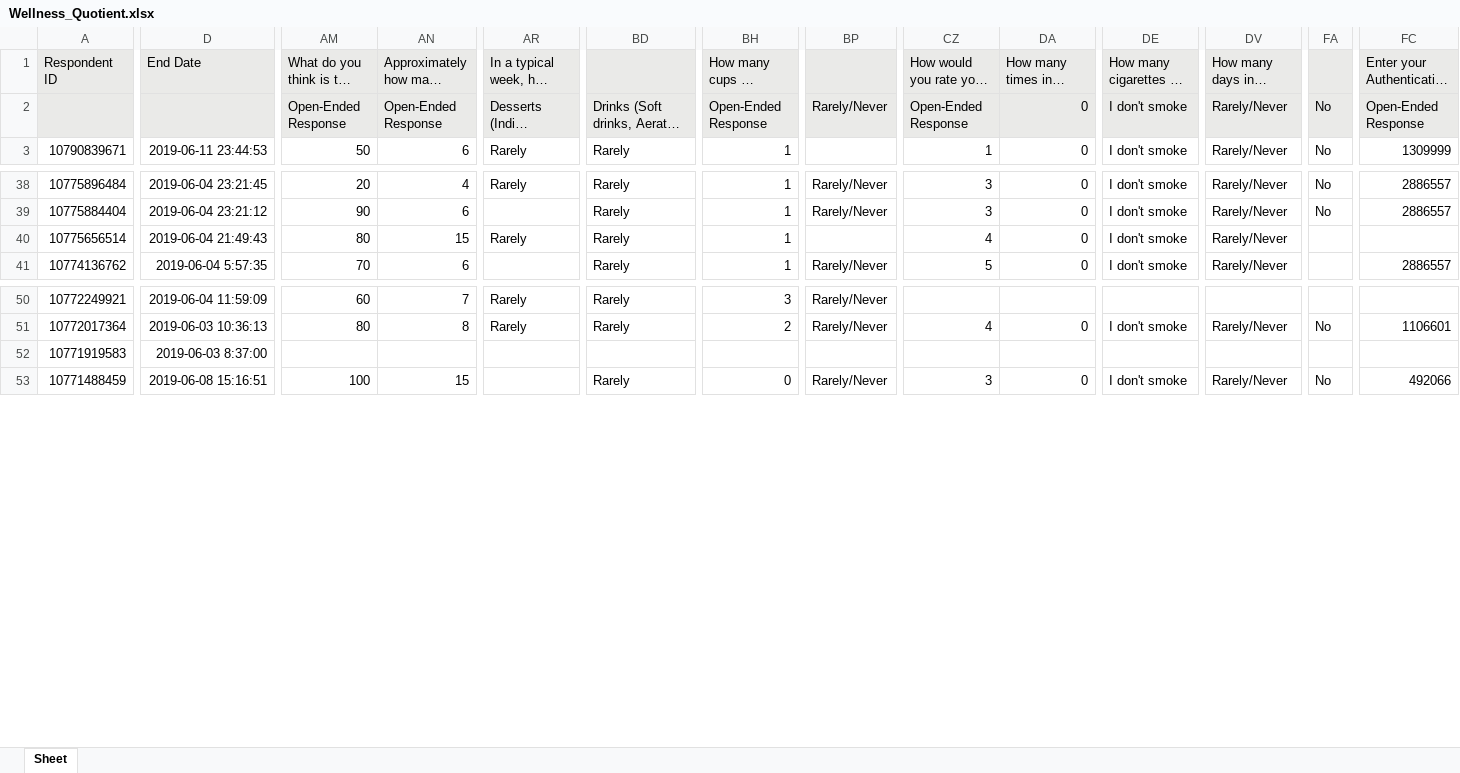
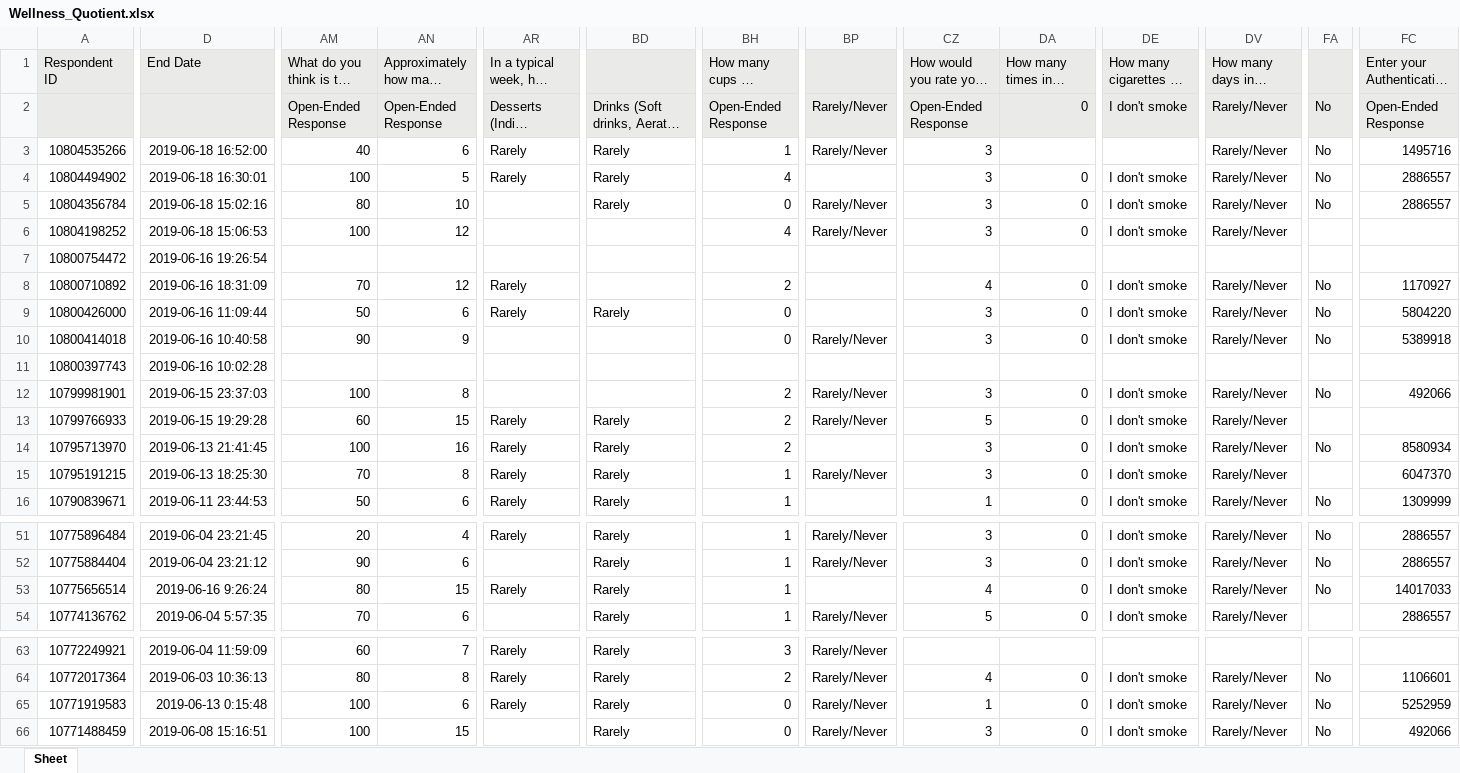
Before and after one commit to gupthaisready/WQ_Coding, an Excel workbook: Wellness_Quotient.xlsx, sheet Sheet, drawn as a sheet; only a part is shown, gaps mark what is left out; long unchanged cells end in …; values as stored, in another font and other column widths than the file's, no borders; addresses are those after the commit; rows hold the shown columns only; the diff covers the shown part only; the diff names each change by its address in the sheet, - before the commit and + after, or states it on an @@ line.

Commit message:
Removed excess printing in to Results.out. And added latest Excel data. As on 19th June 2019.

```diff
--- a/Wellness_Quotient.xlsx (sheet Sheet)
+++ b/Wellness_Quotient.xlsx (sheet Sheet)
+row 3: 10804535266 | 2019-06-18 16:52:00 | 40 | 6 | Rarely | Rarely | 1 | Rarely/Never | 3 |  |  | Rarely/Never | No | 1495716
+row 4: 10804494902 | 2019-06-18 16:30:01 | 100 | 5 | Rarely | Rarely | 4 |  | 3 | 0 | I don't smoke | Rarely/Never | No | 2886557
+row 5: 10804356784 | 2019-06-18 15:02:16 | 80 | 10 |  | Rarely | 0 | Rarely/Never | 3 | 0 | I don't smoke | Rarely/Never | No | 2886557
+row 6: 10804198252 | 2019-06-18 15:06:53 | 100 | 12 |  |  | 4 | Rarely/Never | 3 | 0 | I don't smoke | Rarely/Never
+row 7: 10800754472 | 2019-06-16 19:26:54
+row 8: 10800710892 | 2019-06-16 18:31:09 | 70 | 12 | Rarely |  | 2 |  | 4 | 0 | I don't smoke | Rarely/Never | No | 1170927
+row 9: 10800426000 | 2019-06-16 11:09:44 | 50 | 6 | Rarely | Rarely | 0 |  | 3 | 0 | I don't smoke | Rarely/Never | No | 5804220
+row 10: 10800414018 | 2019-06-16 10:40:58 | 90 | 9 |  |  | 0 | Rarely/Never | 3 | 0 | I don't smoke | Rarely/Never | No | 5389918
+row 11: 10800397743 | 2019-06-16 10:02:28
+row 12: 10799981901 | 2019-06-15 23:37:03 | 100 | 8 |  |  | 2 | Rarely/Never | 3 | 0 | I don't smoke | Rarely/Never | No | 492066
+row 13: 10799766933 | 2019-06-15 19:29:28 | 60 | 15 | Rarely | Rarely | 2 | Rarely/Never | 5 | 0 | I don't smoke | Rarely/Never
+row 14: 10795713970 | 2019-06-13 21:41:45 | 100 | 16 | Rarely | Rarely | 2 |  | 3 | 0 | I don't smoke | Rarely/Never | No | 8580934
+row 15: 10795191215 | 2019-06-13 18:25:30 | 70 | 8 | Rarely | Rarely | 1 | Rarely/Never | 3 | 0 | I don't smoke | Rarely/Never |  | 6047370
-D53: 2019-06-04 21:49:43
+D53: 2019-06-16 9:26:24
-FA53: (empty)
+FA53: No
-FC53: (empty)
+FC53: 14017033
-D65: 2019-06-03 8:37:00
+D65: 2019-06-13 0:15:48
-AM65: (empty)
+AM65: 100
-AN65: (empty)
+AN65: 6
-AR65: (empty)
+AR65: Rarely
-BD65: (empty)
+BD65: Rarely
-BH65: (empty)
+BH65: 0
-BP65: (empty)
+BP65: Rarely/Never
-CZ65: (empty)
+CZ65: 1
-DA65: (empty)
+DA65: 0
-DE65: (empty)
+DE65: I don't smoke
-DV65: (empty)
+DV65: Rarely/Never
-FA65: (empty)
+FA65: No
-FC65: (empty)
+FC65: 5252959
```
Also changed, not shown: 27 edited cells elsewhere in this sheet, QuizResponses.xlsx, 1 other file.
